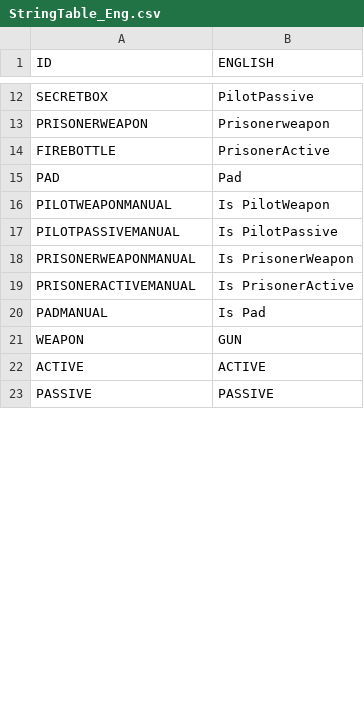
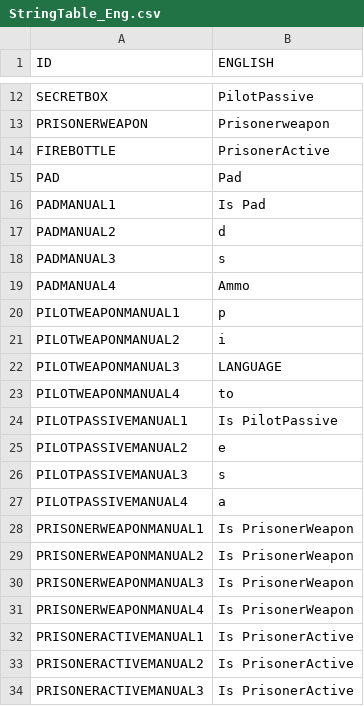
Before and after one commit to chrisLeeSW/EnterTheGungeon-SFML, a CSV file: Enter the Gungeon-bin/tables/StringTable_Eng.csv, drawn as a sheet; only a part is shown, gaps mark what is left out; the shorter side is filled out with more unchanged rows; the diff covers the shown part only.

```diff
--- a/Enter the Gungeon-bin/tables/StringTable_Eng.csv
+++ b/Enter the Gungeon-bin/tables/StringTable_Eng.csv
@@ -15,6 +15,20 @@ FIREBOTTLE,PrisonerActive
 PAD,Pad
-PILOTWEAPONMANUAL,Is PilotWeapon
-PILOTPASSIVEMANUAL,Is PilotPassive
-PRISONERWEAPONMANUAL,Is PrisonerWeapon
-PRISONERACTIVEMANUAL,Is PrisonerActive
-PADMANUAL,Is Pad
+PADMANUAL1,Is Pad
+PADMANUAL2,d
+PADMANUAL3,s
+PADMANUAL4,Ammo
+PILOTWEAPONMANUAL1,p
+PILOTWEAPONMANUAL2,i
+PILOTWEAPONMANUAL3,LANGUAGE
+PILOTWEAPONMANUAL4,to
+PILOTPASSIVEMANUAL1,Is PilotPassive
+PILOTPASSIVEMANUAL2,e
+PILOTPASSIVEMANUAL3,s
+PILOTPASSIVEMANUAL4,a
+PRISONERWEAPONMANUAL1,Is PrisonerWeapon
+PRISONERWEAPONMANUAL2,Is PrisonerWeapon
+PRISONERWEAPONMANUAL3,Is PrisonerWeapon
+PRISONERWEAPONMANUAL4,Is PrisonerWeapon
+PRISONERACTIVEMANUAL1,Is PrisonerActive
+PRISONERACTIVEMANUAL2,Is PrisonerActive
+PRISONERACTIVEMANUAL3,Is PrisonerActive
```
Also changed, not shown: 5 added rows, 1 removed row and 1 moved row elsewhere in this file, Enter the Gungeon-bin/tables/ButtonTable.csv, Enter the Gungeon-bin/tables/StringTable_Kor.csv, 5 other files.
